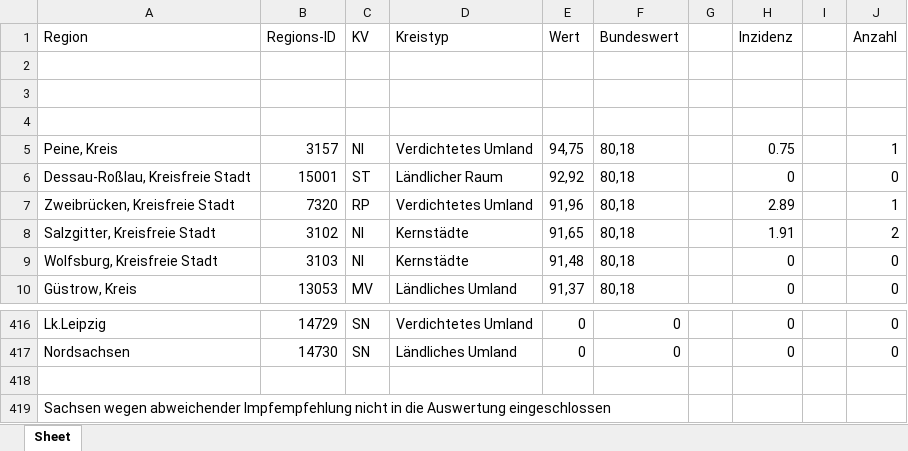
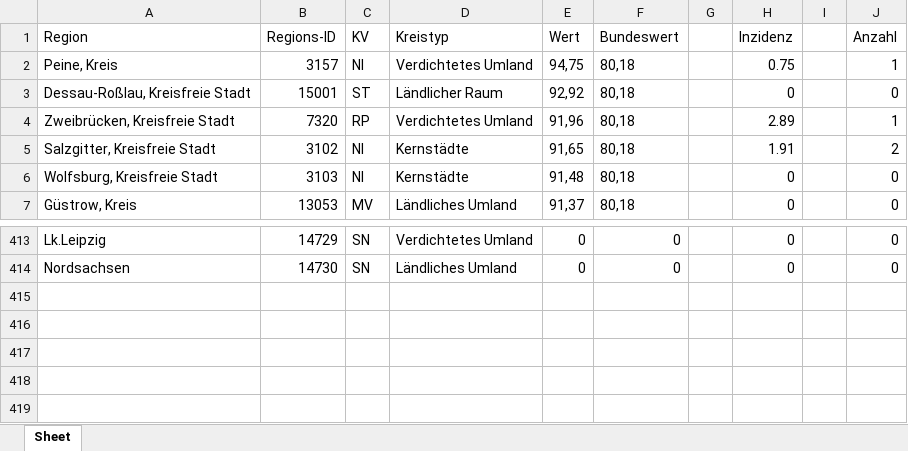
Before and after one commit to julienandco/the-dynamics-of-vaccine-hesitancy, an Excel workbook: R_bachelorarbeit/data_fitting/merged_impfdaten.xlsx, sheet Sheet, drawn as a sheet; only a part is shown, gaps mark what is left out; values as stored, in another font and other column widths than the file's, no borders; the diff names each change by its address in the sheet, - before the commit and + after, or states it on an @@ line.

Commit message:
first results data fitting

```diff
--- a/R_bachelorarbeit/data_fitting/merged_impfdaten.xlsx (sheet Sheet)
+++ b/R_bachelorarbeit/data_fitting/merged_impfdaten.xlsx (sheet Sheet)
-row 2: (empty)
-row 3: (empty)
-row 4: (empty)
-row 418: (empty)
-row 419: Sachsen wegen abweichender Impfempfehlung nicht in die Auswertung eingeschlossen
```
Also changed, not shown: 13 other files.
